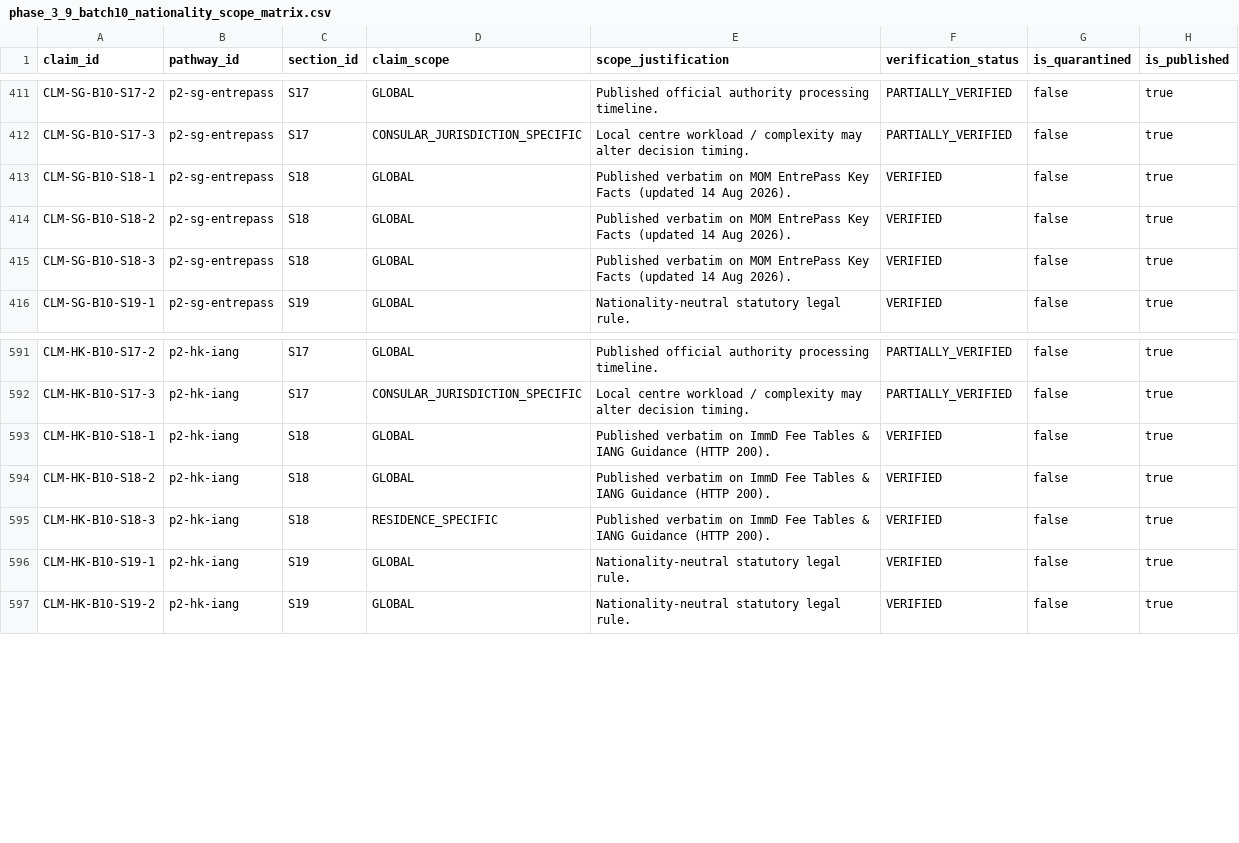
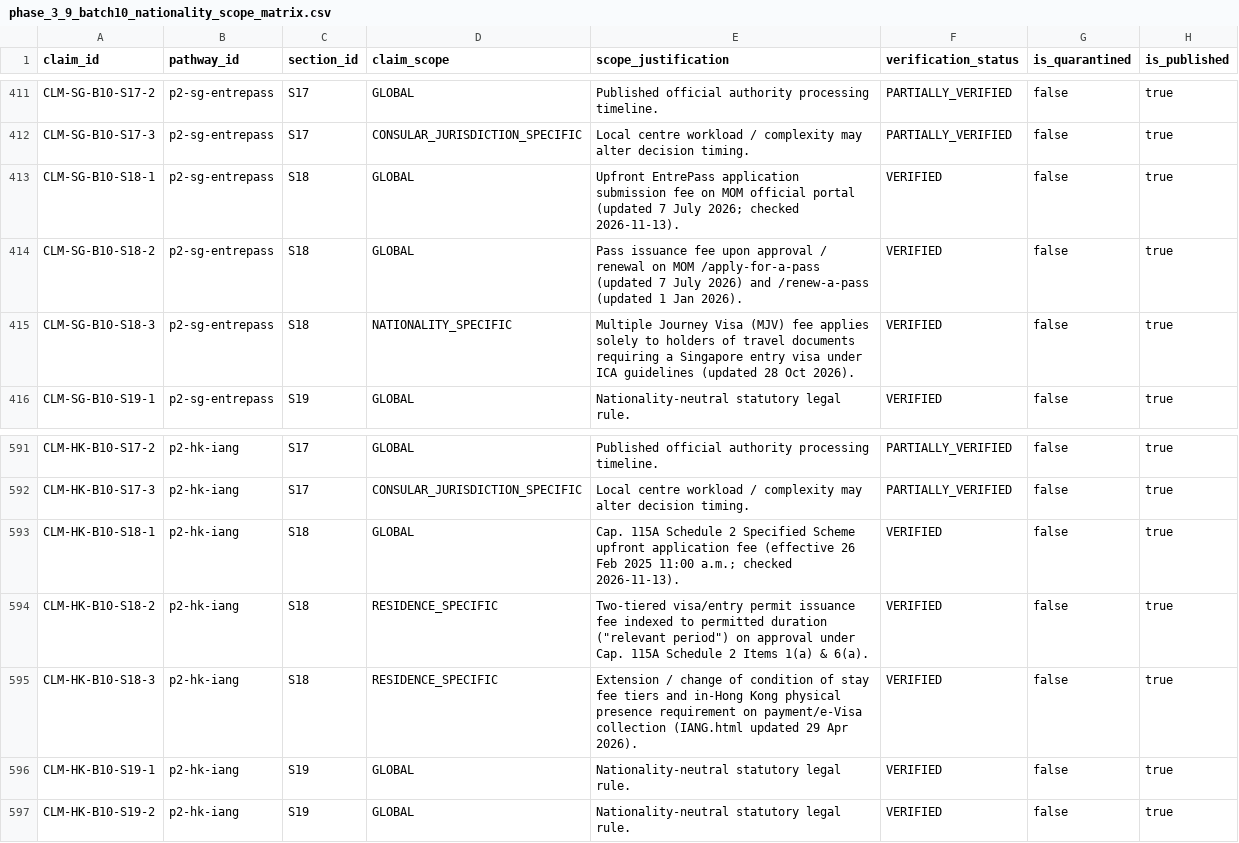
Before and after one commit to Raja9373/visaapply.org, a CSV file: phase_3_9_batch10_nationality_scope_matrix.csv, drawn as a sheet; only a part is shown, gaps mark what is left out.

```diff
--- a/phase_3_9_batch10_nationality_scope_matrix.csv
+++ b/phase_3_9_batch10_nationality_scope_matrix.csv
@@ -412,5 +412,5 @@ claim_id,pathway_id,section_id,claim_scope,scope_justification,verification_stat
 "CLM-SG-B10-S17-3","p2-sg-entrepass","S17","CONSULAR_JURISDICTION_SPECIFIC","Local centre workload / complexity may alter decision timing.","PARTIALLY_VERIFIED",false,true
-"CLM-SG-B10-S18-1","p2-sg-entrepass","S18","GLOBAL","Published verbatim on MOM EntrePass Key Facts (updated 14 Aug 2026).","VERIFIED",false,true
-"CLM-SG-B10-S18-2","p2-sg-entrepass","S18","GLOBAL","Published verbatim on MOM EntrePass Key Facts (updated 14 Aug 2026).","VERIFIED",false,true
-"CLM-SG-B10-S18-3","p2-sg-entrepass","S18","GLOBAL","Published verbatim on MOM EntrePass Key Facts (updated 14 Aug 2026).","VERIFIED",false,true
+"CLM-SG-B10-S18-1","p2-sg-entrepass","S18","GLOBAL","Upfront EntrePass application submission fee on MOM official portal (updated 7 July 2026; checked 2026-11-13).","VERIFIED",false,true
+"CLM-SG-B10-S18-2","p2-sg-entrepass","S18","GLOBAL","Pass issuance fee upon approval / renewal on MOM /apply-for-a-pass (updated 7 July 2026) and /renew-a-pass (updated 1 Jan 2026).","VERIFIED",false,true
+"CLM-SG-B10-S18-3","p2-sg-entrepass","S18","NATIONALITY_SPECIFIC","Multiple Journey Visa (MJV) fee applies solely to holders of travel documents requiring a Singapore entry visa under ICA guidelines (updated 28 Oct 2026).","VERIFIED",false,true
 "CLM-SG-B10-S19-1","p2-sg-entrepass","S19","GLOBAL","Nationality-neutral statutory legal rule.","VERIFIED",false,true
@@ -592,5 +592,5 @@ claim_id,pathway_id,section_id,claim_scope,scope_justification,verification_stat
 "CLM-HK-B10-S17-3","p2-hk-iang","S17","CONSULAR_JURISDICTION_SPECIFIC","Local centre workload / complexity may alter decision timing.","PARTIALLY_VERIFIED",false,true
-"CLM-HK-B10-S18-1","p2-hk-iang","S18","GLOBAL","Published verbatim on ImmD Fee Tables & IANG Guidance (HTTP 200).","VERIFIED",false,true
-"CLM-HK-B10-S18-2","p2-hk-iang","S18","GLOBAL","Published verbatim on ImmD Fee Tables & IANG Guidance (HTTP 200).","VERIFIED",false,true
-"CLM-HK-B10-S18-3","p2-hk-iang","S18","RESIDENCE_SPECIFIC","Published verbatim on ImmD Fee Tables & IANG Guidance (HTTP 200).","VERIFIED",false,true
+"CLM-HK-B10-S18-1","p2-hk-iang","S18","GLOBAL","Cap. 115A Schedule 2 Specified Scheme upfront application fee (effective 26 Feb 2025 11:00 a.m.; checked 2026-11-13).","VERIFIED",false,true
+"CLM-HK-B10-S18-2","p2-hk-iang","S18","RESIDENCE_SPECIFIC","Two-tiered visa/entry permit issuance fee indexed to permitted duration (""relevant period"") on approval under Cap. 115A Schedule 2 Items 1(a) & 6(a).","VERIFIED",false,true
+"CLM-HK-B10-S18-3","p2-hk-iang","S18","RESIDENCE_SPECIFIC","Extension / change of condition of stay fee tiers and in-Hong Kong physical presence requirement on payment/e-Visa collection (IANG.html updated 29 Apr 2026).","VERIFIED",false,true
 "CLM-HK-B10-S19-1","p2-hk-iang","S19","GLOBAL","Nationality-neutral statutory legal rule.","VERIFIED",false,true
```
Also changed, not shown: phase_3_9_batch10_numeric_claims.csv, phase_3_9_batch10_pathway_registry.csv, 29 other files.
